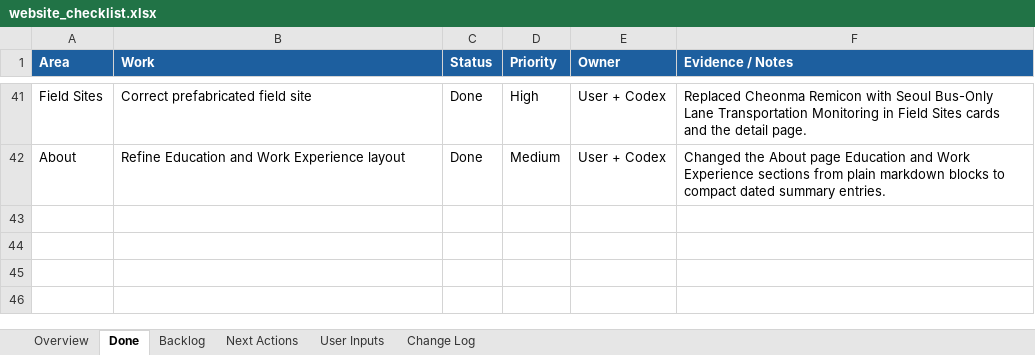
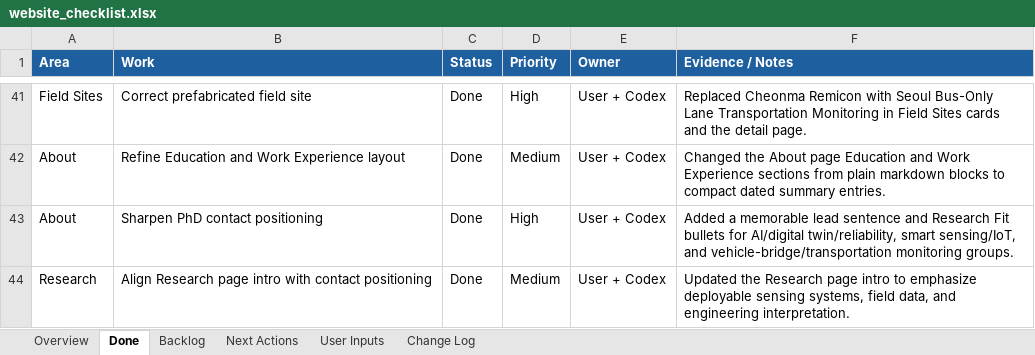
Before and after one commit to pjy5451/pjy5451.github.io, an Excel workbook: website_checklist.xlsx, sheet Done, drawn as a sheet; only a part is shown, gaps mark what is left out; values as stored, in another font and other column widths than the file's, no borders; the diff names each change by its address in the sheet, - before the commit and + after, or states it on an @@ line.

Commit message:
Sharpen PhD contact positioning

```diff
--- a/website_checklist.xlsx (sheet Done)
+++ b/website_checklist.xlsx (sheet Done)
+row 43: About | Sharpen PhD contact positioning | Done | High | User + Codex | Added a memorable lead sentence and Research Fit bullets for AI/digital twin/reliability, smart sensing/IoT, and vehicle-bridge/transportation monitoring groups.
+row 44: Research | Align Research page intro with contact positioning | Done | Medium | User + Codex | Updated the Research page intro to emphasize deployable sensing systems, field data, and engineering interpretation.
```
Also changed, not shown: sheet Change Log, sheet Overview, 3 other files.
